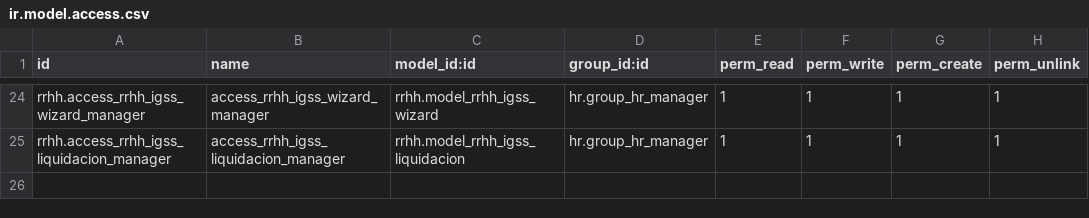
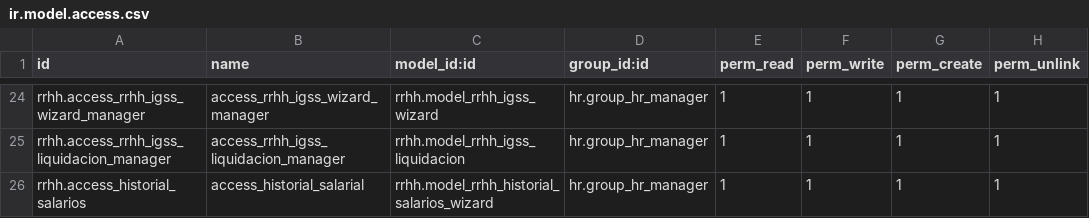
Before and after one commit to allaneramirez/rrhh_ce, a CSV file: rrhh/security/ir.model.access.csv, drawn as a sheet; only a part is shown, gaps mark what is left out.

Commit message:
campos empleado salario

```diff
--- a/rrhh/security/ir.model.access.csv
+++ b/rrhh/security/ir.model.access.csv
@@ -25 +25,2 @@ rrhh.access_rrhh_igss_wizard_manager,access_rrhh_igss_wizard_manager,rrhh.model_
 rrhh.access_rrhh_igss_liquidacion_manager,access_rrhh_igss_liquidacion_manager,rrhh.model_rrhh_igss_liquidacion,hr.group_hr_manager,1,1,1,1
+rrhh.access_historial_salarios,access_historial_salarial,rrhh.model_rrhh_historial_salarios_wizard,hr.group_hr_manager,1,1,1,1
```
Also changed, not shown: 2 other files.
